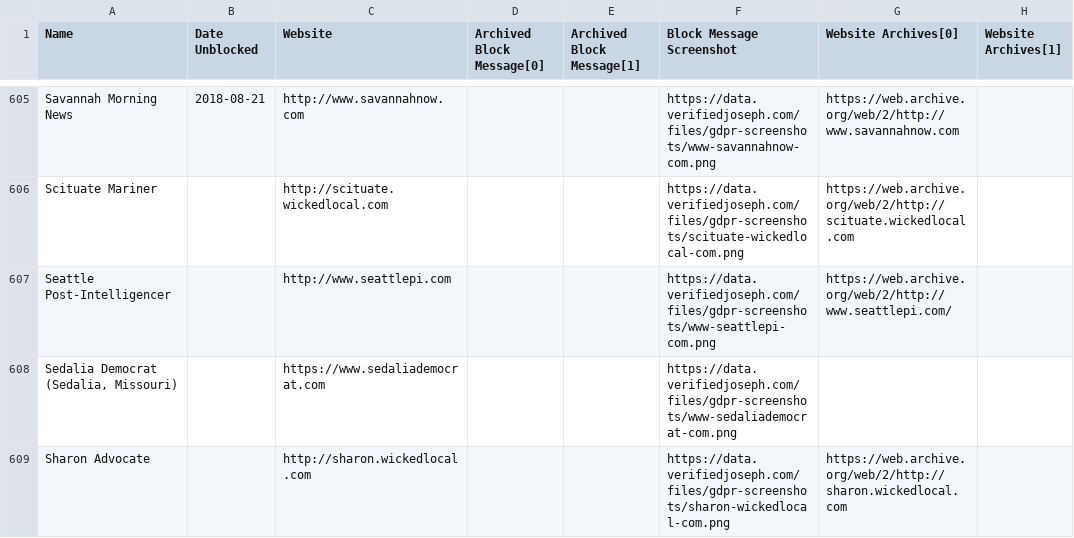
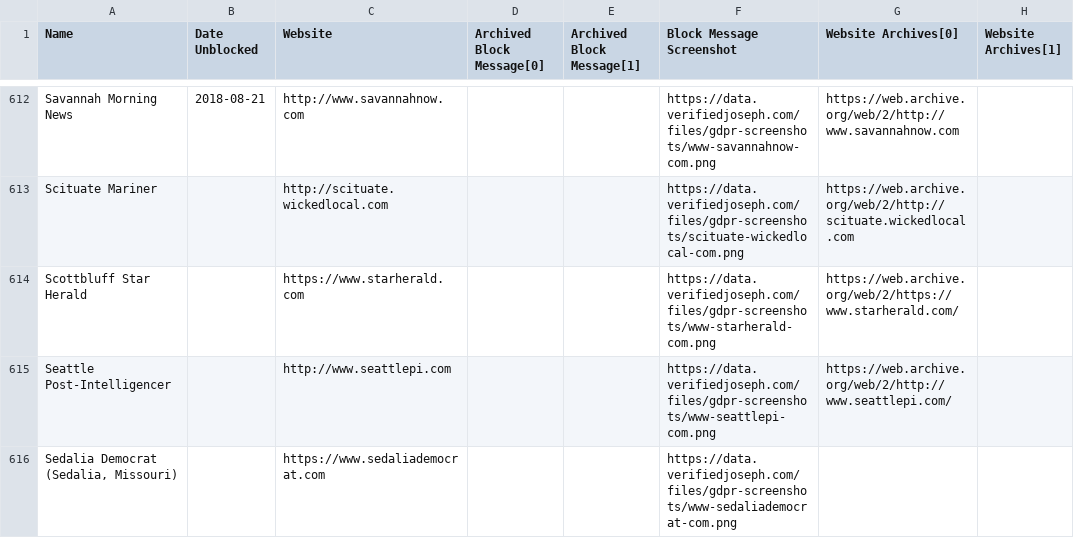
Before and after one commit to VerifiedJoseph/data.verifiedjoseph.com, a CSV file: website-blocked-gdpr.csv, drawn as a sheet; only a part is shown, gaps mark what is left out; the shorter side is filled out with more unchanged rows; the diff covers the shown part only.

Commit message:
Add 24 websites from Majestic Top 1 Million scan
Websites:
https://hanfordsentinel.com
https://www.heraldstandard.com
https://www.jhnewsandguide.com
https://www.loudountimes.com
https://www.starherald.com
https://www.athensnews.com
http://www.chroniclejournal.com
http://www.chronline.com
http://emissourian.com
http://www.fairfaxtimes.com
https://www.godanriver.com
https://www.indianagazette.com
http://www.kelownadailycourier.ca
http://www.malibutimes.com
https://www.martinsvillebulletin.com
https://www.nptelegraph.com
https://www.postregister.com
http://www.qchron.com
http://www.somdnews.com
http://www.thepilot.com
https://www.thereporteronline.com
http://www.virginislandsdailynews.com
https://www.wisconsingazette.com
https://www.yankton.net

```diff
--- a/website-blocked-gdpr.csv
+++ b/website-blocked-gdpr.csv
@@ -606,2 +613,3 @@ Savannah Morning News,2018-08-21,http://www.savannahnow.com,,,https://data.verif
 Scituate Mariner,,http://scituate.wickedlocal.com,,,https://data.verifiedjoseph.com/files/gdpr-screenshots/scituate-wickedlocal-com.png,https://web.archive.org/web/2/http://scituate.wickedlocal.com,
+Scottbluff Star Herald,,https://www.starherald.com,,,https://data.verifiedjoseph.com/files/gdpr-screenshots/www-starherald-com.png,https://web.archive.org/web/2/https://www.starherald.com/,
 Seattle Post-Intelligencer,,http://www.seattlepi.com,,,https://data.verifiedjoseph.com/files/gdpr-screenshots/www-seattlepi-com.png,https://web.archive.org/web/2/http://www.seattlepi.com/,
```
Also changed, not shown: 23 added rows elsewhere in this file.
